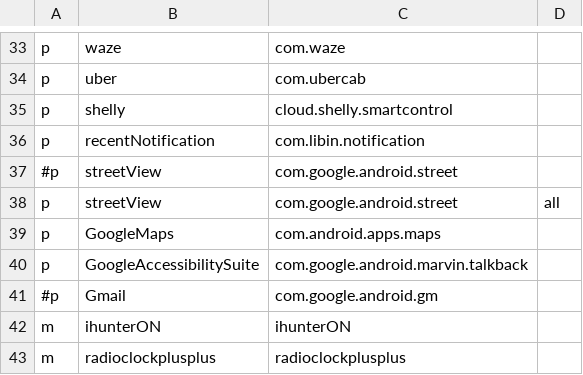
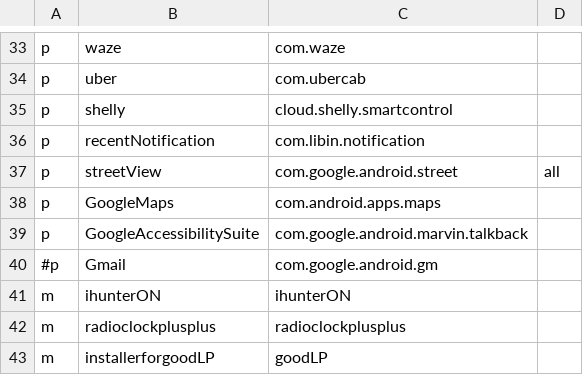
Before and after one commit to aj10k/tornadoDroid, a CSV file: apps.csv, drawn as a sheet; only a part is shown, gaps mark what is left out; the shorter side is filled out with more unchanged rows.

```diff
--- a/apps.csv
+++ b/apps.csv
@@ -36,3 +36,2 @@ p,shelly,cloud.shelly.smartcontrol
 p,recentNotification,com.libin.notification
-#p,streetView,com.google.android.street
 p,streetView,com.google.android.street,all
```
Also changed, not shown: 2 other files.
